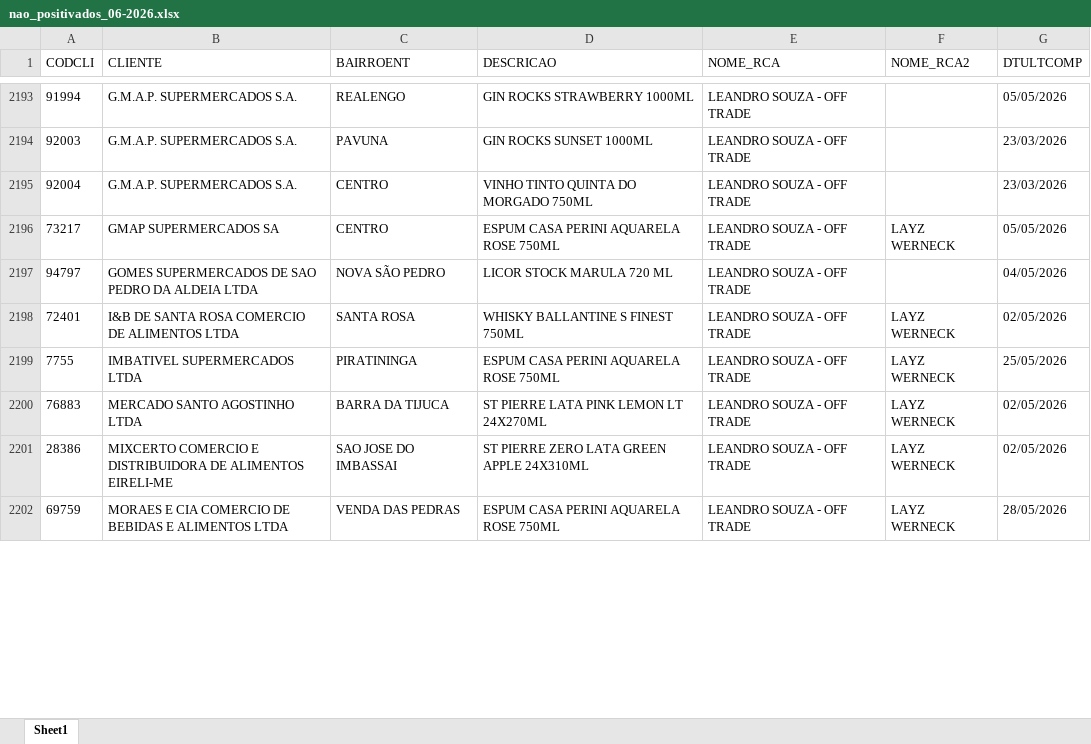
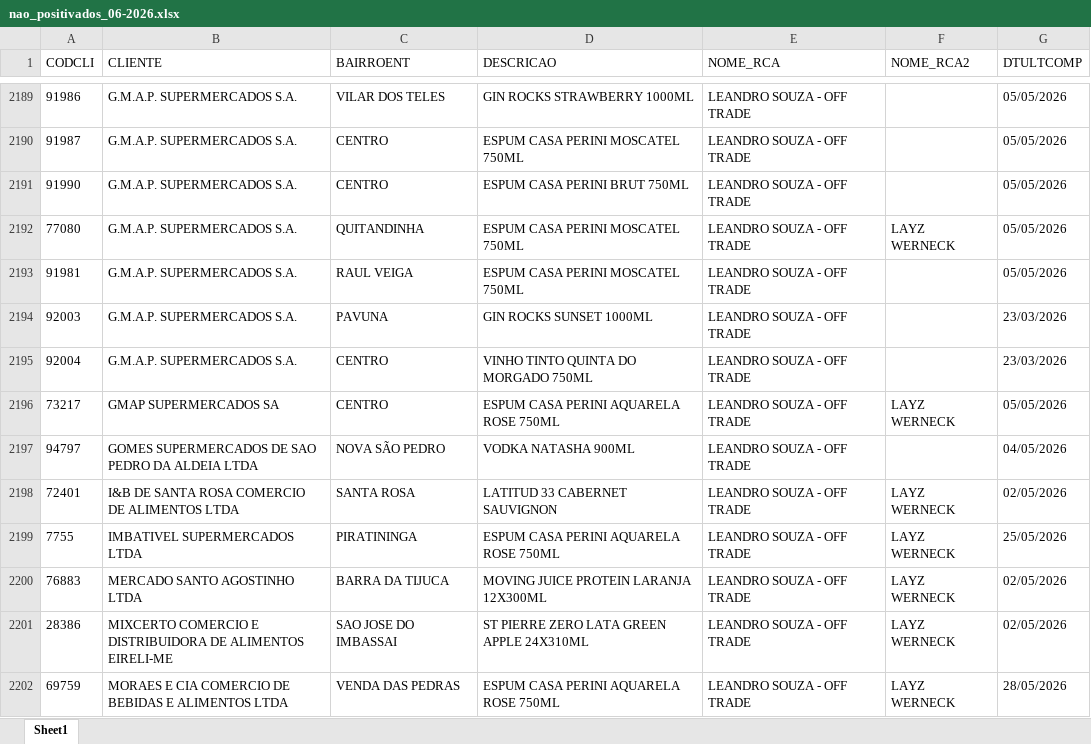
Before and after one commit to leonardocampos-cmd/offtrade, an Excel workbook: nao_positivados_06-2026.xlsx, sheet Sheet1, drawn as a sheet; only a part is shown, gaps mark what is left out; values as stored, in another font and other column widths than the file's, no borders; addresses are those after the commit; the diff covers the shown part only; the diff names each change by its address in the sheet, - before the commit and + after, or states it on an @@ line.

```diff
--- a/nao_positivados_06-2026.xlsx (sheet Sheet1)
+++ b/nao_positivados_06-2026.xlsx (sheet Sheet1)
-A2189 (CODCLI): 91994
+A2189 (CODCLI): 91986
-C2189 (BAIRROENT): REALENGO
+C2189 (BAIRROENT): VILAR DOS TELES
+row 2190: 91987 | G.M.A.P. SUPERMERCADOS S.A. | CENTRO | ESPUM CASA PERINI MOSCATEL 750ML | LEANDRO SOUZA - OFF TRADE |  | 05/05/2026
@@ row 2187 moved to row 2191: 91990 @@
+row 2192: 77080 | G.M.A.P. SUPERMERCADOS S.A. | QUITANDINHA | ESPUM CASA PERINI MOSCATEL 750ML | LEANDRO SOUZA - OFF TRADE | LAYZ WERNECK | 05/05/2026
+row 2193: 91981 | G.M.A.P. SUPERMERCADOS S.A. | RAUL VEIGA | ESPUM CASA PERINI MOSCATEL 750ML | LEANDRO SOUZA - OFF TRADE |  | 05/05/2026
-D2197 (DESCRICAO): LICOR STOCK MARULA 720 ML
+D2197 (DESCRICAO): VODKA NATASHA 900ML
-D2198 (DESCRICAO): WHISKY BALLANTINE S FINEST 750ML
+D2198 (DESCRICAO): LATITUD 33 CABERNET SAUVIGNON
-D2200 (DESCRICAO): ST PIERRE LATA PINK LEMON LT 24X270ML
+D2200 (DESCRICAO): MOVING JUICE PROTEIN LARANJA 12X300ML
```
Also changed, not shown: 49 added rows, 49 removed rows, 7 moved rows and 812 edited cells elsewhere in this sheet, 3 other files.
